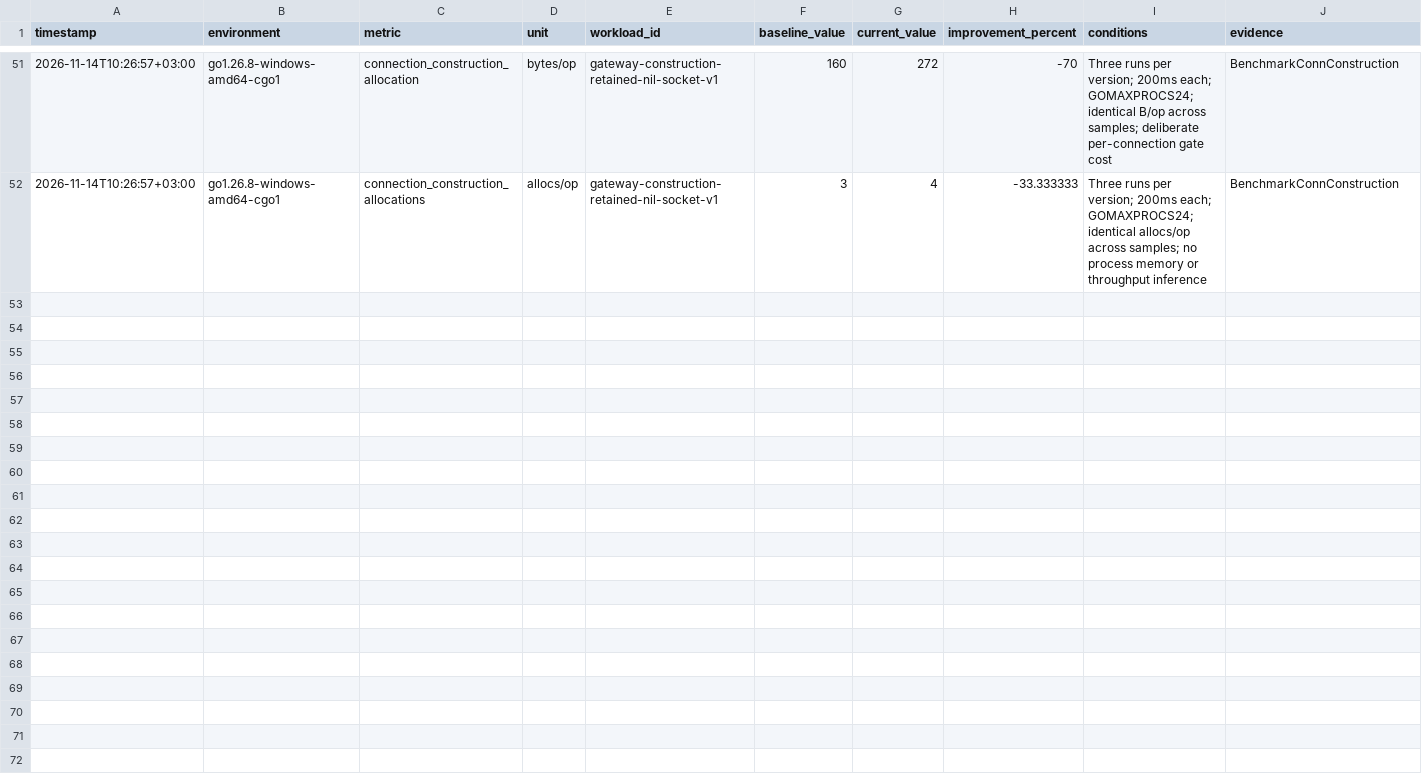
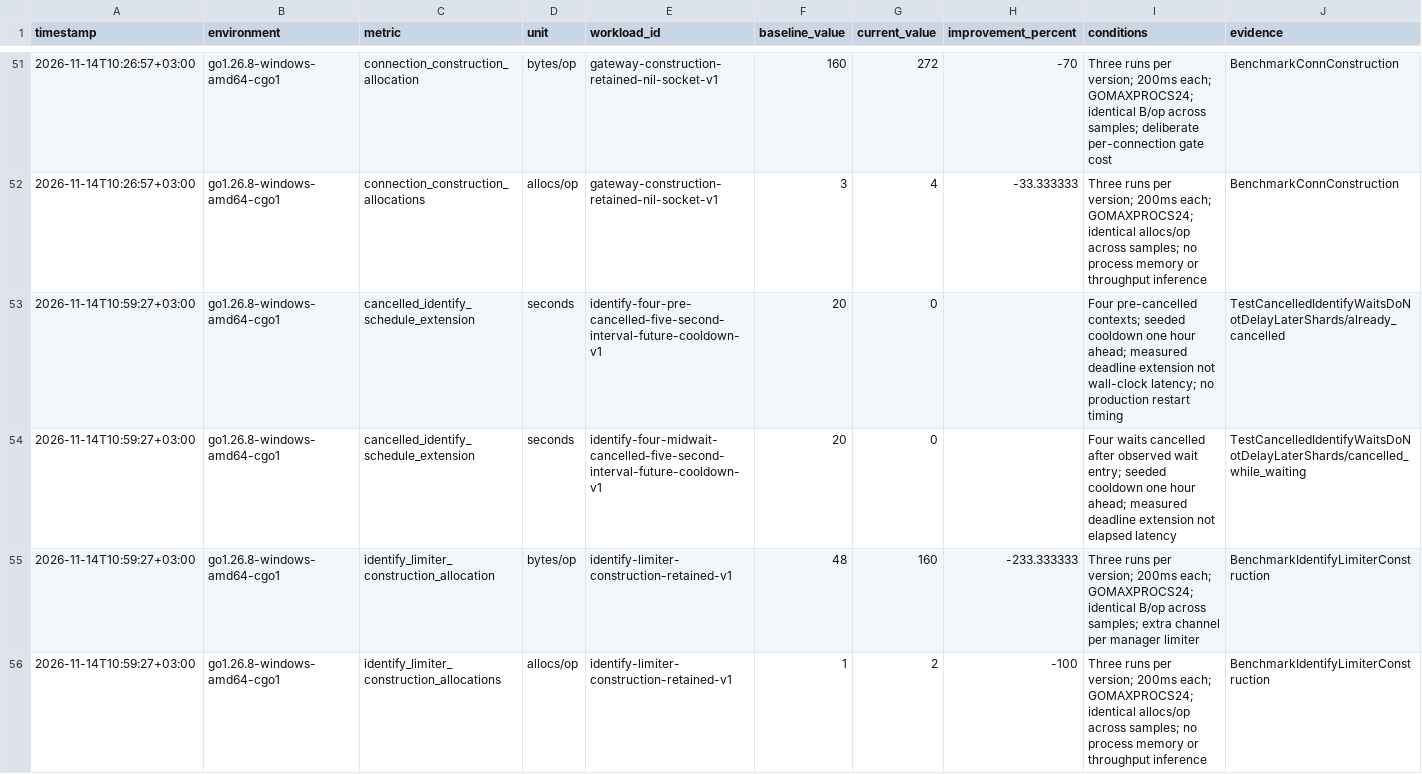
Before and after one commit to yestefir/micup.go, a CSV file: .codex-autopilot/PERFORMANCE_HISTORY.csv, drawn as a sheet; only a part is shown, gaps mark what is left out.

Commit message:
chore: record cancelled identify scheduling fix and limiter costs

```diff
--- a/.codex-autopilot/PERFORMANCE_HISTORY.csv
+++ b/.codex-autopilot/PERFORMANCE_HISTORY.csv
@@ -52 +52,5 @@ timestamp,environment,metric,unit,workload_id,baseline_value,current_value,impro
 2026-11-14T10:26:57+03:00,go1.26.8-windows-amd64-cgo1,connection_construction_allocations,allocs/op,gateway-construction-retained-nil-socket-v1,3,4,-33.333333,"Three runs per version; 200ms each; GOMAXPROCS24; identical allocs/op across samples; no process memory or throughput inference",BenchmarkConnConstruction
+2026-11-14T10:59:27+03:00,go1.26.8-windows-amd64-cgo1,cancelled_identify_schedule_extension,seconds,identify-four-pre-cancelled-five-second-interval-future-cooldown-v1,20,0,,"Four pre-cancelled contexts; seeded cooldown one hour ahead; measured deadline extension not wall-clock latency; no production restart timing",TestCancelledIdentifyWaitsDoNotDelayLaterShards/already_cancelled
+2026-11-14T10:59:27+03:00,go1.26.8-windows-amd64-cgo1,cancelled_identify_schedule_extension,seconds,identify-four-midwait-cancelled-five-second-interval-future-cooldown-v1,20,0,,"Four waits cancelled after observed wait entry; seeded cooldown one hour ahead; measured deadline extension not elapsed latency",TestCancelledIdentifyWaitsDoNotDelayLaterShards/cancelled_while_waiting
+2026-11-14T10:59:27+03:00,go1.26.8-windows-amd64-cgo1,identify_limiter_construction_allocation,bytes/op,identify-limiter-construction-retained-v1,48,160,-233.333333,"Three runs per version; 200ms each; GOMAXPROCS24; identical B/op across samples; extra channel per manager limiter",BenchmarkIdentifyLimiterConstruction
+2026-11-14T10:59:27+03:00,go1.26.8-windows-amd64-cgo1,identify_limiter_construction_allocations,allocs/op,identify-limiter-construction-retained-v1,1,2,-100,"Three runs per version; 200ms each; GOMAXPROCS24; identical allocs/op across samples; no process memory or throughput inference",BenchmarkIdentifyLimiterConstruction
```
Also changed, not shown: 5 other files.
